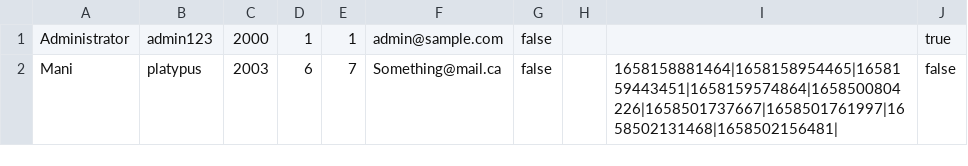
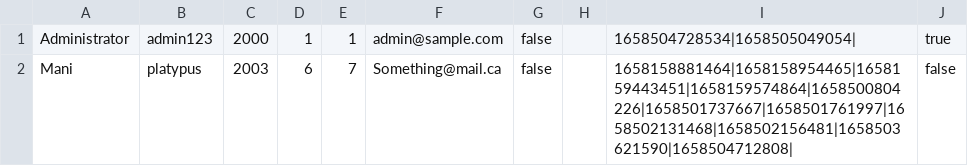
Before and after one commit to hud9925/FlightManager, a CSV file: phase1/UserDatabase.csv, drawn as a sheet.

Commit message:
Updated the databases + the readme file for more information.

```diff
--- a/phase1/UserDatabase.csv
+++ b/phase1/UserDatabase.csv
@@ -1,2 +1,2 @@
-Administrator,admin123,2000,1,1,admin@sample.com,false,,,true
-Mani,platypus,2003,6,7,Something@mail.ca,false,,1658158881464|1658158954465|1658159443451|1658159574864|1658500804226|1658501737667|1658501761997|1658502131468|1658502156481|,false
+Administrator,admin123,2000,1,1,admin@sample.com,false,,1658504728534|1658505049054|,true
+Mani,platypus,2003,6,7,Something@mail.ca,false,,1658158881464|1658158954465|1658159443451|1658159574864|1658500804226|1658501737667|1658501761997|1658502131468|1658502156481|1658503621590|1658504712808|,false
```
Also changed, not shown: 3 other files.
